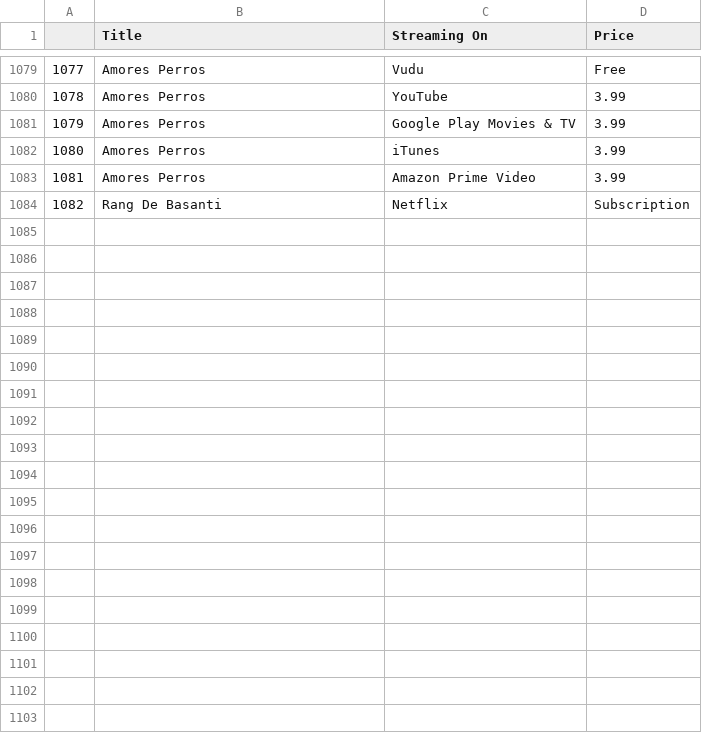
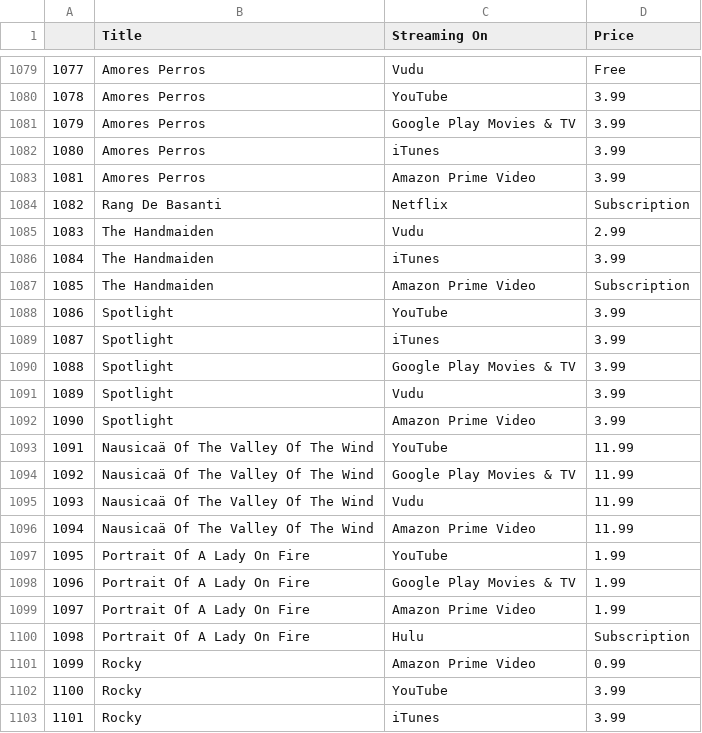
Before and after one commit to Latha-G/ETL-Project, a CSV file: Output/Complete_Google_Scraping.csv, drawn as a sheet; only a part is shown, gaps mark what is left out; the diff covers the shown part only.

```diff
--- a/Output/Complete_Google_Scraping.csv
+++ b/Output/Complete_Google_Scraping.csv
@@ -1084 +1084,20 @@
 1082,Rang De Basanti,Netflix,Subscription
+1083,The Handmaiden,Vudu,2.99
+1084,The Handmaiden,iTunes,3.99
+1085,The Handmaiden,Amazon Prime Video,Subscription
+1086,Spotlight,YouTube,3.99
+1087,Spotlight,iTunes,3.99
+1088,Spotlight,Google Play Movies & TV,3.99
+1089,Spotlight,Vudu,3.99
+1090,Spotlight,Amazon Prime Video,3.99
+1091,Nausicaä Of The Valley Of The Wind,YouTube,11.99
+1092,Nausicaä Of The Valley Of The Wind,Google Play Movies & TV,11.99
+1093,Nausicaä Of The Valley Of The Wind,Vudu,11.99
+1094,Nausicaä Of The Valley Of The Wind,Amazon Prime Video,11.99
+1095,Portrait Of A Lady On Fire,YouTube,1.99
+1096,Portrait Of A Lady On Fire,Google Play Movies & TV,1.99
+1097,Portrait Of A Lady On Fire,Amazon Prime Video,1.99
+1098,Portrait Of A Lady On Fire,Hulu,Subscription
+1099,Rocky,Amazon Prime Video,0.99
+1100,Rocky,YouTube,3.99
+1101,Rocky,iTunes,3.99
```
Also changed, not shown: 19 added rows elsewhere in this file, Output/Google_Scraping_2.csv, 5 other files.
